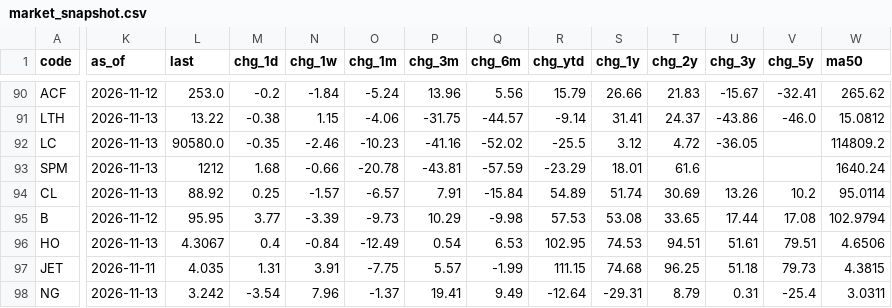
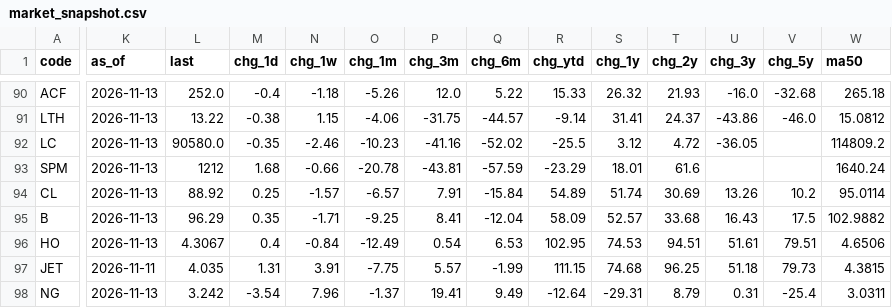
Before and after one commit to EricLiu76/market-dashboard, a CSV file: data/market_snapshot.csv, drawn as a sheet; only a part is shown, gaps mark what is left out; the diff covers the shown part only; the diff names each change by its address in the sheet, - before the commit and + after, or states it on an @@ line.

```diff
--- a/data/market_snapshot.csv
+++ b/data/market_snapshot.csv
-K90 (as_of): 2026-11-12
+K90 (as_of): 2026-11-13
-L90 (last): 253.0
+L90 (last): 252.0
-M90 (chg_1d): -0.2
+M90 (chg_1d): -0.4
-N90 (chg_1w): -1.84
+N90 (chg_1w): -1.18
-O90 (chg_1m): -5.24
+O90 (chg_1m): -5.26
-P90 (chg_3m): 13.96
+P90 (chg_3m): 12.0
-Q90 (chg_6m): 5.56
+Q90 (chg_6m): 5.22
-R90 (chg_ytd): 15.79
+R90 (chg_ytd): 15.33
-S90 (chg_1y): 26.66
+S90 (chg_1y): 26.32
-T90 (chg_2y): 21.83
+T90 (chg_2y): 21.93
-U90 (chg_3y): -15.67
+U90 (chg_3y): -16.0
-V90 (chg_5y): -32.41
+V90 (chg_5y): -32.68
-W90 (ma50): 265.62
+W90 (ma50): 265.18
-K95 (as_of): 2026-11-12
+K95 (as_of): 2026-11-13
-L95 (last): 95.95
+L95 (last): 96.29
-M95 (chg_1d): 3.77
+M95 (chg_1d): 0.35
-N95 (chg_1w): -3.39
+N95 (chg_1w): -1.71
-O95 (chg_1m): -9.73
+O95 (chg_1m): -9.25
-P95 (chg_3m): 10.29
+P95 (chg_3m): 8.41
-Q95 (chg_6m): -9.98
+Q95 (chg_6m): -12.04
-R95 (chg_ytd): 57.53
+R95 (chg_ytd): 58.09
-S95 (chg_1y): 53.08
+S95 (chg_1y): 52.57
-T95 (chg_2y): 33.65
+T95 (chg_2y): 33.68
-U95 (chg_3y): 17.44
+U95 (chg_3y): 16.43
-V95 (chg_5y): 17.08
+V95 (chg_5y): 17.5
-W95 (ma50): 102.9794
+W95 (ma50): 102.9882
```
Also changed, not shown: 158 edited cells elsewhere in this file, data/data_status.csv, 1 other file.
